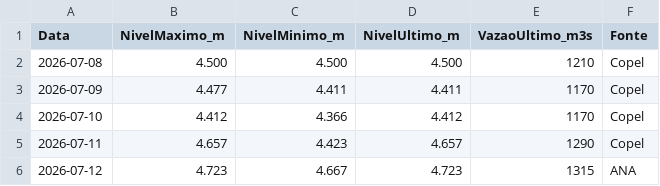
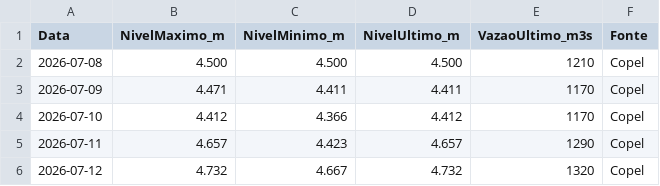
Before and after one commit to thiagoiwanko/rioiguacu, a CSV file: historico_diario.csv, drawn as a sheet.

```diff
--- a/historico_diario.csv
+++ b/historico_diario.csv
@@ -2,5 +2,5 @@ Data;NivelMaximo_m;NivelMinimo_m;NivelUltimo_m;VazaoUltimo_m3s;Fonte
 2026-07-08;4.500;4.500;4.500;1210;Copel
-2026-07-09;4.477;4.411;4.411;1170;Copel
+2026-07-09;4.471;4.411;4.411;1170;Copel
 2026-07-10;4.412;4.366;4.412;1170;Copel
 2026-07-11;4.657;4.423;4.657;1290;Copel
-2026-07-12;4.723;4.667;4.723;1315;ANA
+2026-07-12;4.732;4.667;4.732;1320;Copel
```
Also changed, not shown: 2 other files.
